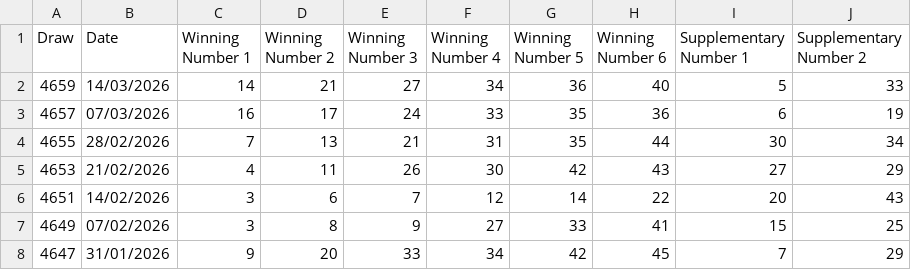
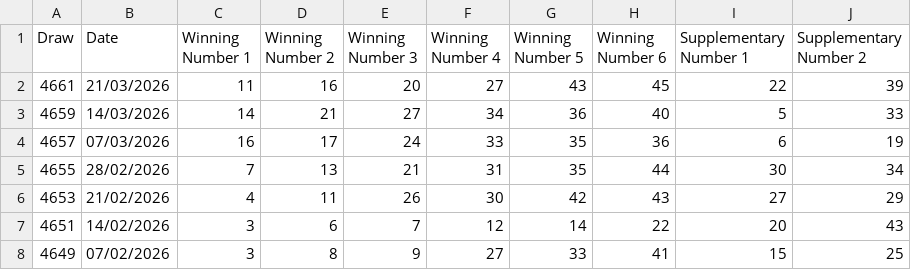
Before and after one commit to hareshaprajapati/langgraph-agentic-ai, a CSV file: Single_V2_0/Saturday/Tattslotto.csv, drawn as a sheet; only a part is shown; the shorter side is filled out with more unchanged rows; the diff names each change by its address in the sheet, - before the commit and + after, or states it on an @@ line.

```diff
--- a/Single_V2_0/Saturday/Tattslotto.csv
+++ b/Single_V2_0/Saturday/Tattslotto.csv
+row 2: 4661 | 21/03/2026 | 11 | 16 | 20 | 27 | 43 | 45 | 22 | 39
```
Also changed, not shown: Single_V2_0/cross_lotto_data.csv, Single_V2_0/cross_lotto_data_others.csv, 1 other file.
